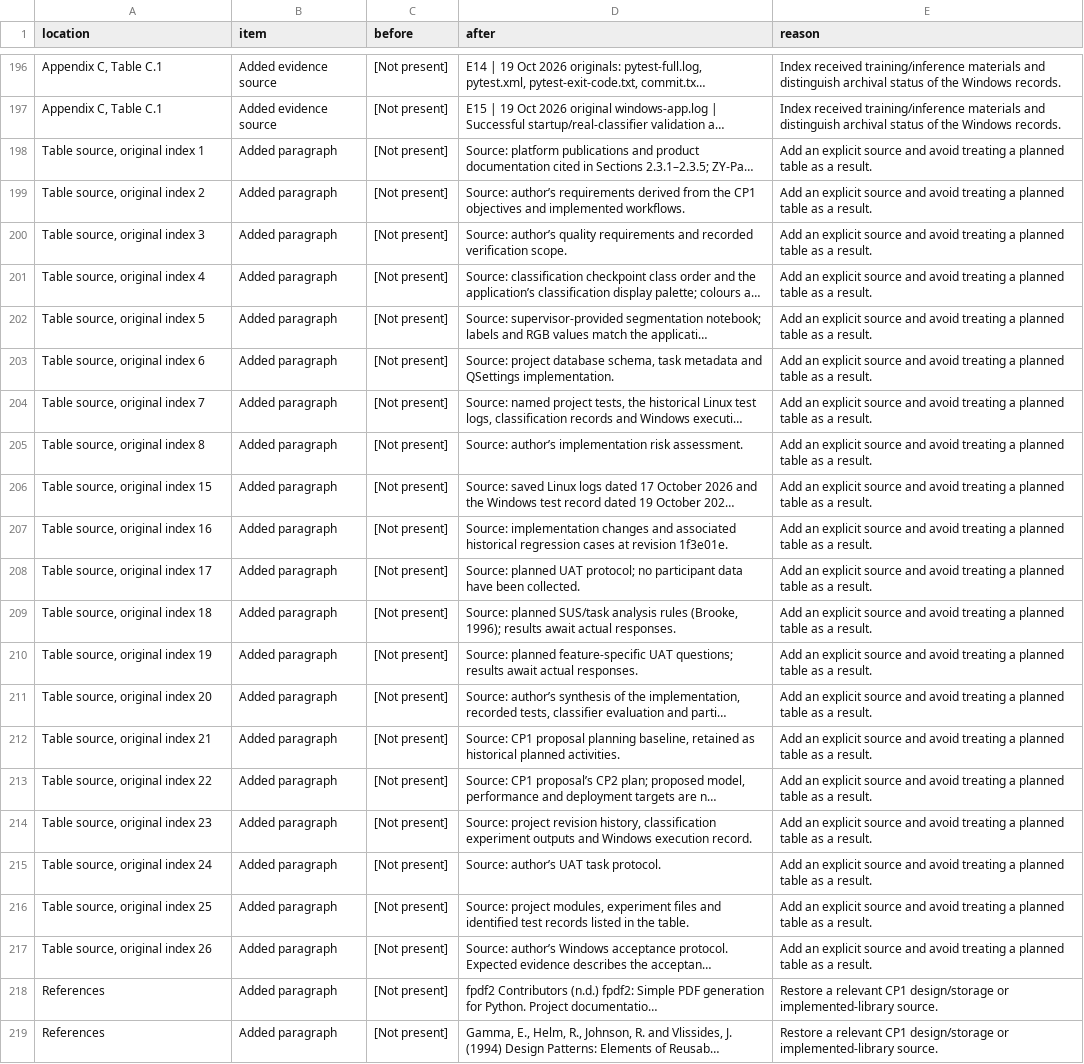
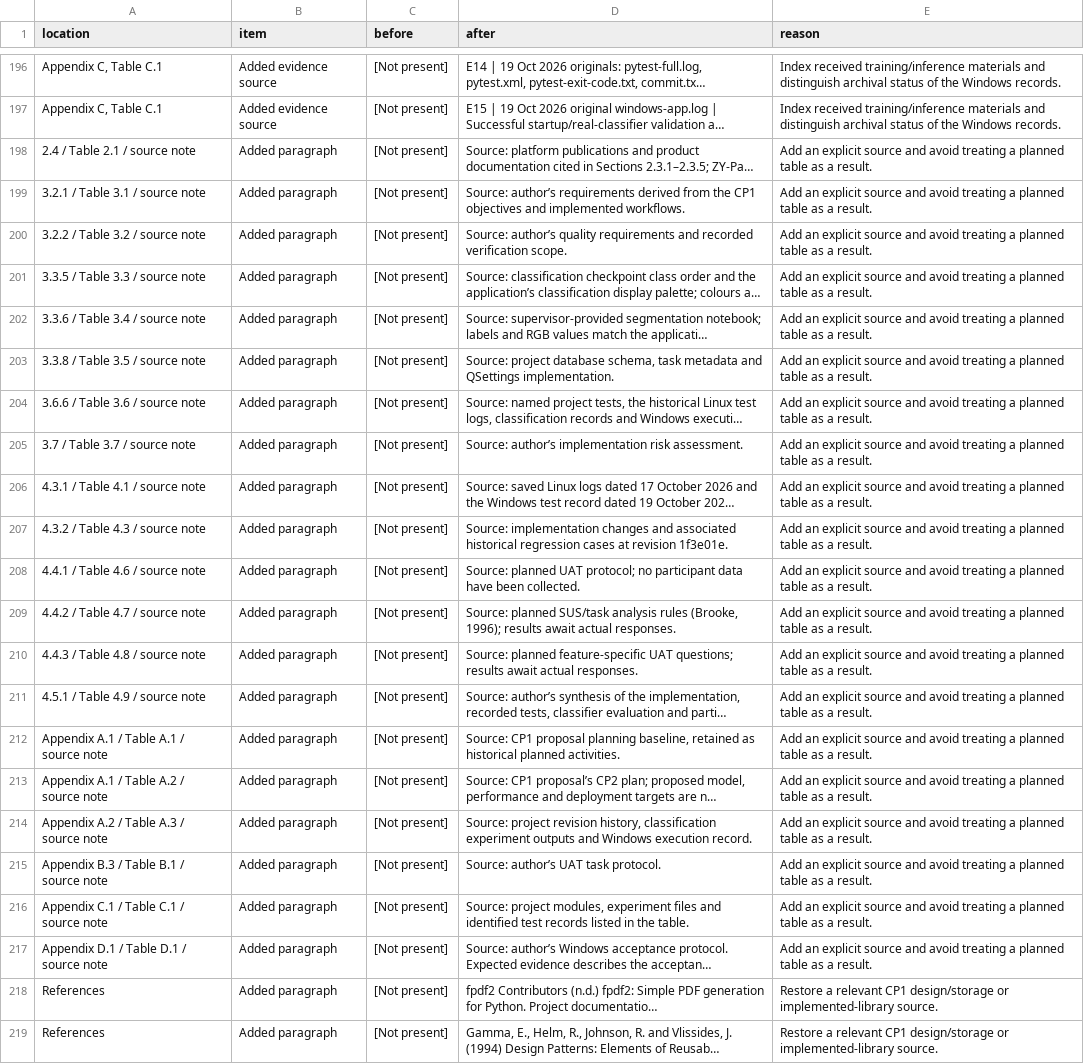
Before and after one commit to ziaozhuanxing/ZY-Path, a CSV file: content-revision-2026-10-19/Content_Changes.csv, drawn as a sheet; only a part is shown, gaps mark what is left out; long unchanged cells end in …; the diff covers the shown part only; the diff names each change by its address in the sheet, - before the commit and + after, or states it on an @@ line.

Commit message:
docs: add chapter locations to detailed revision ledger

```diff
--- a/content-revision-2026-10-19/Content_Changes.csv
+++ b/content-revision-2026-10-19/Content_Changes.csv
-A198 (location): Table source, original index 1
+A198 (location): 2.4 / Table 2.1 / source note
-A199 (location): Table source, original index 2
+A199 (location): 3.2.1 / Table 3.1 / source note
-A200 (location): Table source, original index 3
+A200 (location): 3.2.2 / Table 3.2 / source note
-A201 (location): Table source, original index 4
+A201 (location): 3.3.5 / Table 3.3 / source note
-A202 (location): Table source, original index 5
+A202 (location): 3.3.6 / Table 3.4 / source note
-A203 (location): Table source, original index 6
+A203 (location): 3.3.8 / Table 3.5 / source note
-A204 (location): Table source, original index 7
+A204 (location): 3.6.6 / Table 3.6 / source note
-A205 (location): Table source, original index 8
+A205 (location): 3.7 / Table 3.7 / source note
-A206 (location): Table source, original index 15
+A206 (location): 4.3.1 / Table 4.1 / source note
-A207 (location): Table source, original index 16
+A207 (location): 4.3.2 / Table 4.3 / source note
-A208 (location): Table source, original index 17
+A208 (location): 4.4.1 / Table 4.6 / source note
-A209 (location): Table source, original index 18
+A209 (location): 4.4.2 / Table 4.7 / source note
-A210 (location): Table source, original index 19
+A210 (location): 4.4.3 / Table 4.8 / source note
-A211 (location): Table source, original index 20
+A211 (location): 4.5.1 / Table 4.9 / source note
-A212 (location): Table source, original index 21
+A212 (location): Appendix A.1 / Table A.1 / source note
-A213 (location): Table source, original index 22
+A213 (location): Appendix A.1 / Table A.2 / source note
-A214 (location): Table source, original index 23
+A214 (location): Appendix A.2 / Table A.3 / source note
-A215 (location): Table source, original index 24
+A215 (location): Appendix B.3 / Table B.1 / source note
-A216 (location): Table source, original index 25
+A216 (location): Appendix C.1 / Table C.1 / source note
-A217 (location): Table source, original index 26
+A217 (location): Appendix D.1 / Table D.1 / source note
```
Also changed, not shown: 49 edited cells elsewhere in this file, 3 other files.
